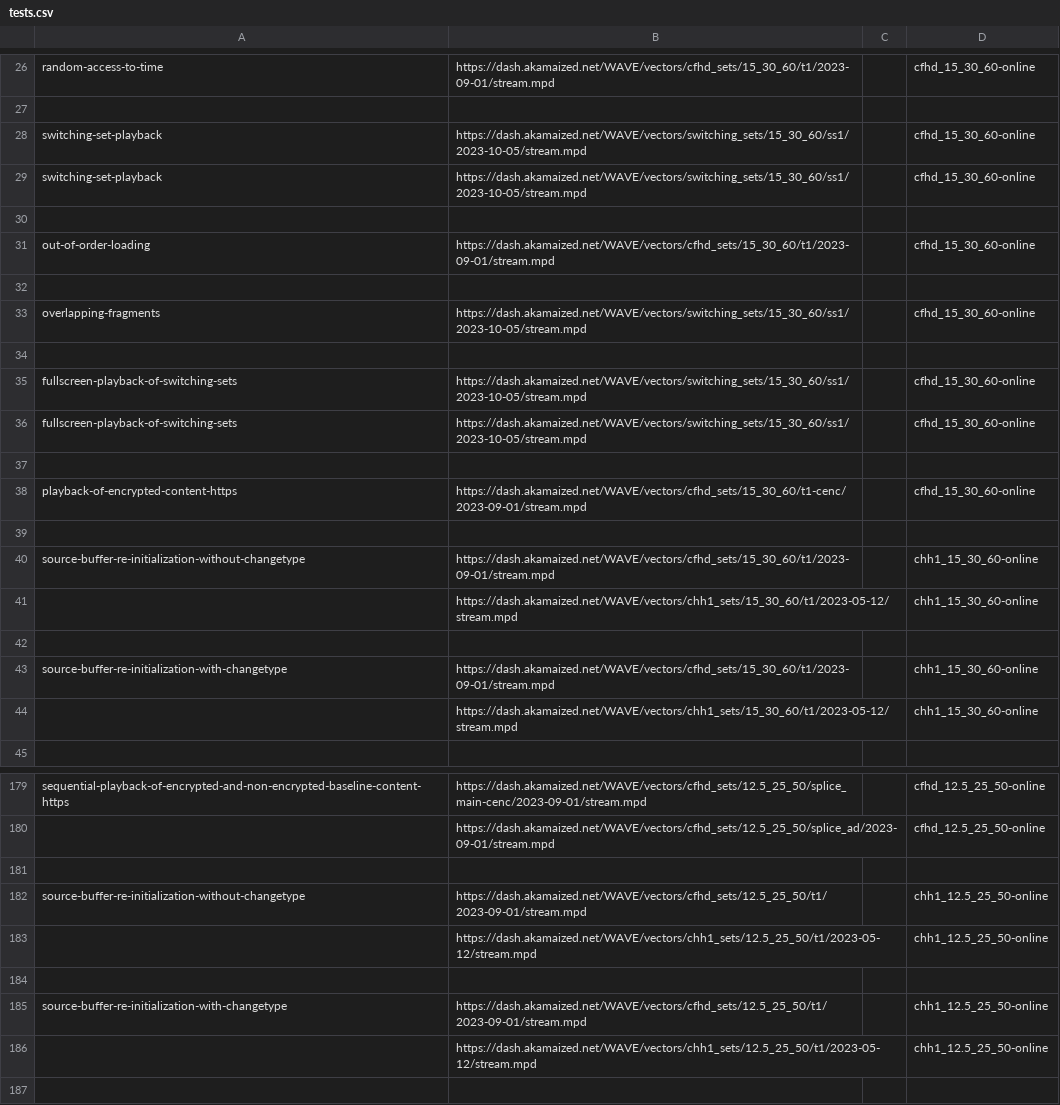
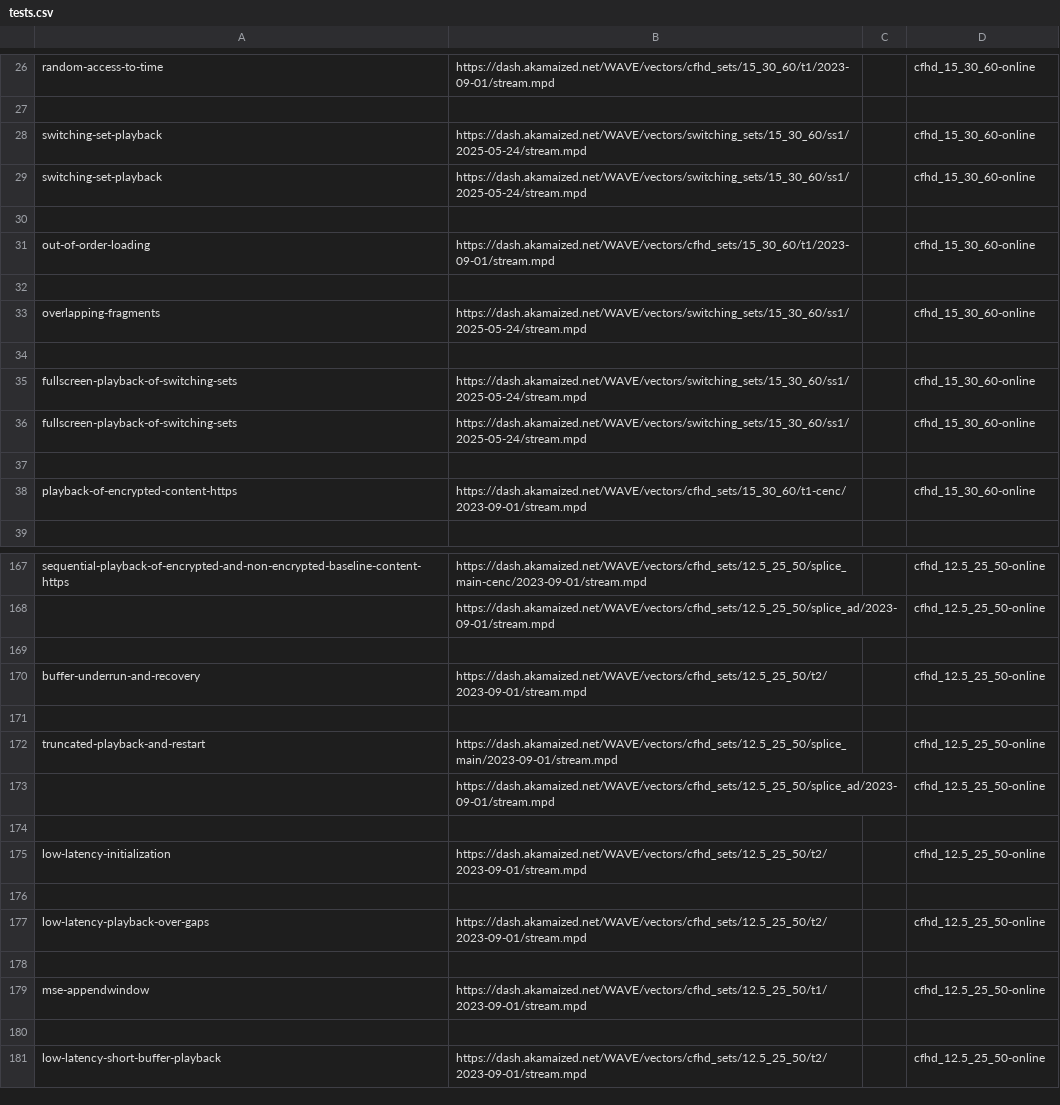
Before and after one commit to cta-wave/dpctf-tests, a CSV file: tests.csv, drawn as a sheet; only a part is shown, gaps mark what is left out; the shorter side is filled out with more unchanged rows; the diff covers the shown part only.

```diff
--- a/tests.csv
+++ b/tests.csv
@@ -27,4 +27,4 @@
 
-"switching-set-playback","https://dash.akamaized.net/WAVE/vectors/switching_sets/15_30_60/ss1/2023-10-05/stream.mpd","","cfhd_15_30_60-online"
-"switching-set-playback","https://dash.akamaized.net/WAVE/vectors/switching_sets/15_30_60/ss1/2023-10-05/stream.mpd","","cfhd_15_30_60-online"
+"switching-set-playback","https://dash.akamaized.net/WAVE/vectors/switching_sets/15_30_60/ss1/2025-05-24/stream.mpd","","cfhd_15_30_60-online"
+"switching-set-playback","https://dash.akamaized.net/WAVE/vectors/switching_sets/15_30_60/ss1/2025-05-24/stream.mpd","","cfhd_15_30_60-online"
 
@@ -32,14 +32,8 @@
 
-"overlapping-fragments","https://dash.akamaized.net/WAVE/vectors/switching_sets/15_30_60/ss1/2023-10-05/stream.mpd","","cfhd_15_30_60-online"
+"overlapping-fragments","https://dash.akamaized.net/WAVE/vectors/switching_sets/15_30_60/ss1/2025-05-24/stream.mpd","","cfhd_15_30_60-online"
 
-"fullscreen-playback-of-switching-sets","https://dash.akamaized.net/WAVE/vectors/switching_sets/15_30_60/ss1/2023-10-05/stream.mpd","","cfhd_15_30_60-online"
-"fullscreen-playback-of-switching-sets","https://dash.akamaized.net/WAVE/vectors/switching_sets/15_30_60/ss1/2023-10-05/stream.mpd","","cfhd_15_30_60-online"
+"fullscreen-playback-of-switching-sets","https://dash.akamaized.net/WAVE/vectors/switching_sets/15_30_60/ss1/2025-05-24/stream.mpd","","cfhd_15_30_60-online"
+"fullscreen-playback-of-switching-sets","https://dash.akamaized.net/WAVE/vectors/switching_sets/15_30_60/ss1/2025-05-24/stream.mpd","","cfhd_15_30_60-online"
 
 "playback-of-encrypted-content-https","https://dash.akamaized.net/WAVE/vectors/cfhd_sets/15_30_60/t1-cenc/2023-09-01/stream.mpd","","cfhd_15_30_60-online"
-
-"source-buffer-re-initialization-without-changetype","https://dash.akamaized.net/WAVE/vectors/cfhd_sets/15_30_60/t1/2023-09-01/stream.mpd","","chh1_15_30_60-online"
-"","https://dash.akamaized.net/WAVE/vectors/chh1_sets/15_30_60/t1/2023-05-12/stream.mpd","","chh1_15_30_60-online"
-
-"source-buffer-re-initialization-with-changetype","https://dash.akamaized.net/WAVE/vectors/cfhd_sets/15_30_60/t1/2023-09-01/stream.mpd","","chh1_15_30_60-online"
-"","https://dash.akamaized.net/WAVE/vectors/chh1_sets/15_30_60/t1/2023-05-12/stream.mpd","","chh1_15_30_60-online"
 
@@ -180,8 +168,2 @@
 "","https://dash.akamaized.net/WAVE/vectors/cfhd_sets/12.5_25_50/splice_ad/2023-09-01/stream.mpd","","cfhd_12.5_25_50-online"
-
-"source-buffer-re-initialization-without-changetype","https://dash.akamaized.net/WAVE/vectors/cfhd_sets/12.5_25_50/t1/2023-09-01/stream.mpd","","chh1_12.5_25_50-online"
-"","https://dash.akamaized.net/WAVE/vectors/chh1_sets/12.5_25_50/t1/2023-05-12/stream.mpd","","chh1_12.5_25_50-online"
-
-"source-buffer-re-initialization-with-changetype","https://dash.akamaized.net/WAVE/vectors/cfhd_sets/12.5_25_50/t1/2023-09-01/stream.mpd","","chh1_12.5_25_50-online"
-"","https://dash.akamaized.net/WAVE/vectors/chh1_sets/12.5_25_50/t1/2023-05-12/stream.mpd","","chh1_12.5_25_50-online"
 
```
Also changed, not shown: 24 removed rows and 25 edited cells elsewhere in this file, 43 other files.
